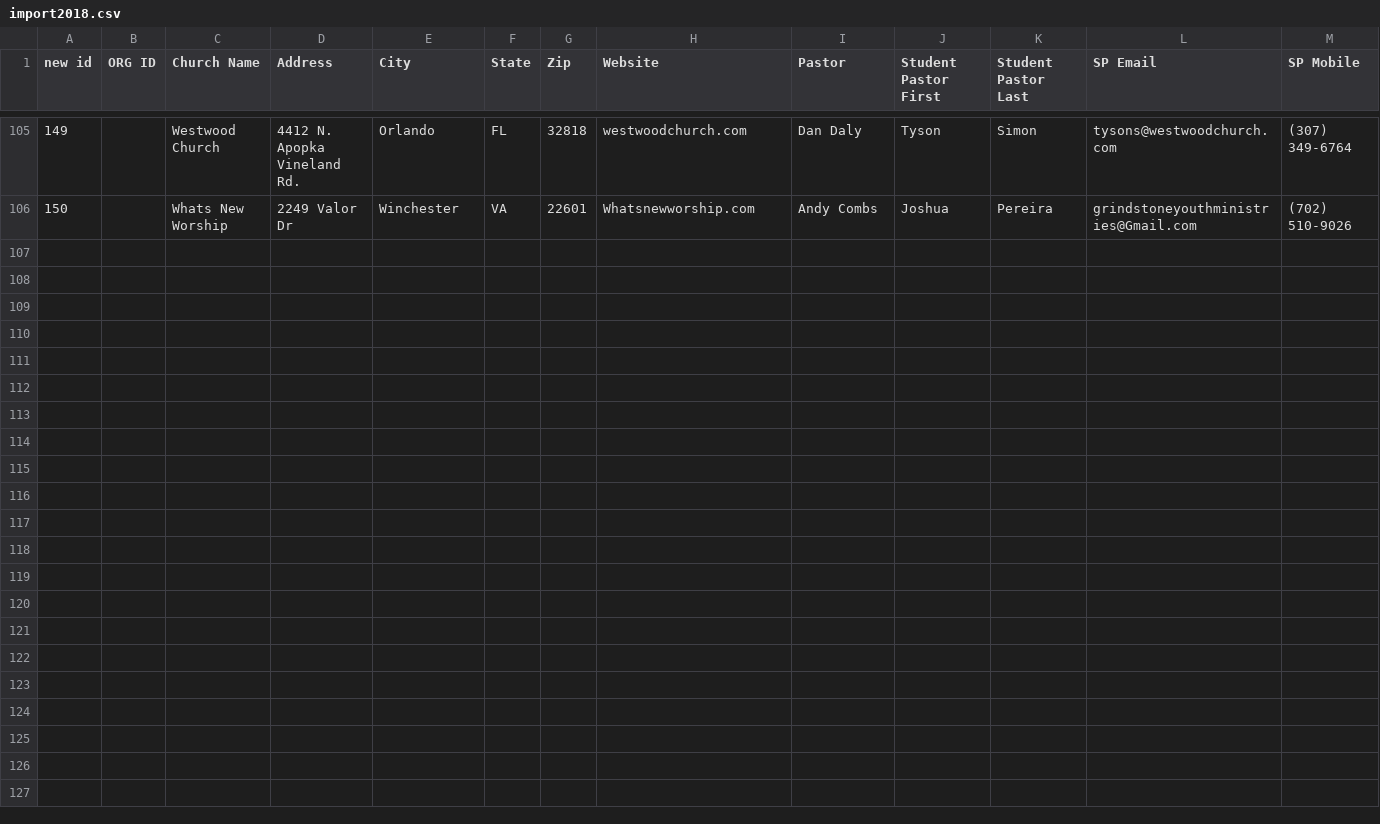
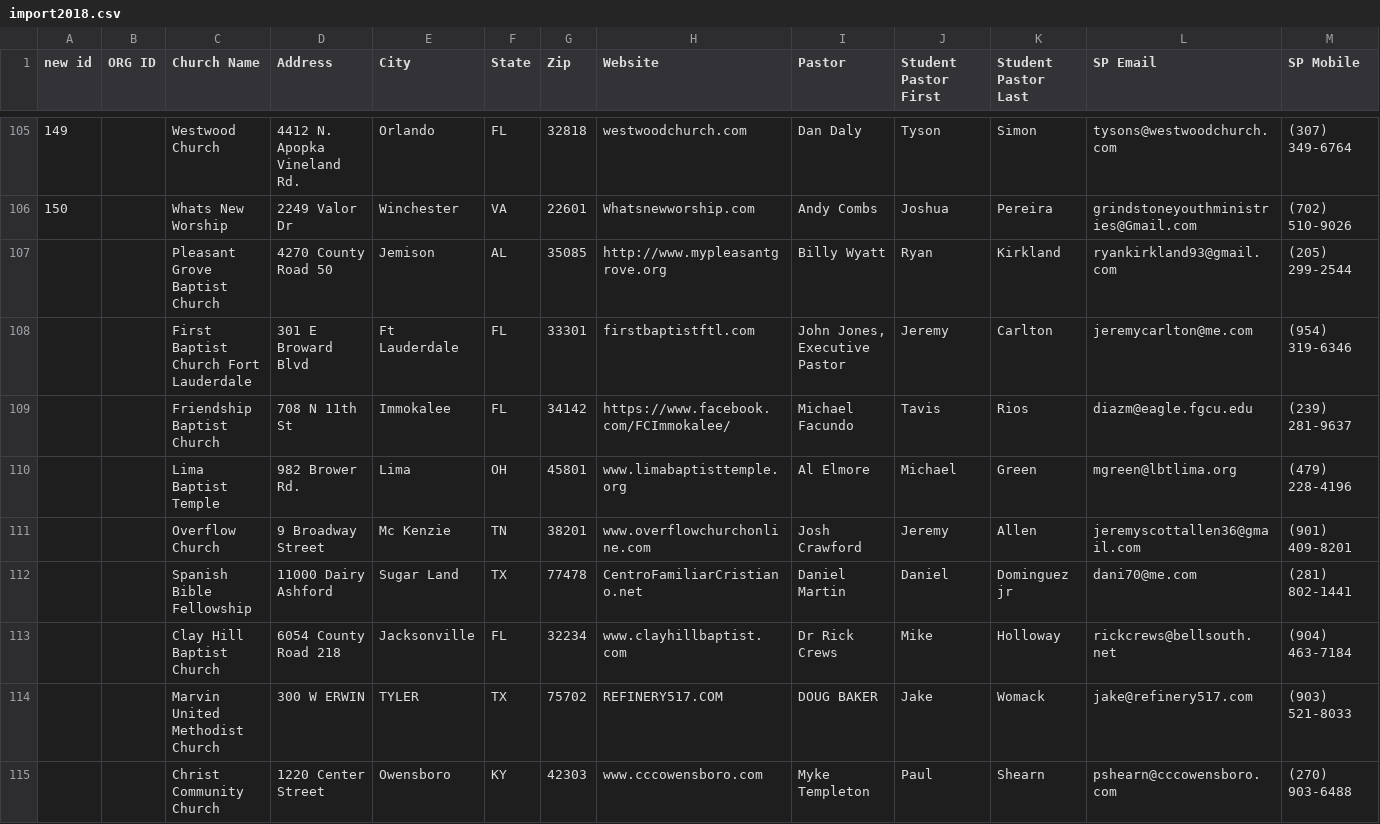
Before and after one commit to passiondev/passioncamp, a CSV file: storage/app/import2018.csv, drawn as a sheet; only a part is shown, gaps mark what is left out; rows hold the shown columns only; the diff names each change by its address in the sheet, - before the commit and + after, or states it on an @@ line.

Commit message:
Finish import

```diff
--- a/storage/app/import2018.csv
+++ b/storage/app/import2018.csv
+row 107:  |  | Pleasant Grove Baptist Church | 4270 County Road 50 | Jemison | AL | 35085 | http://www.mypleasantgrove.org | Billy Wyatt | Ryan | Kirkland | ryankirkland93@gmail.com | (205) 299-2544
+row 108:  |  | First Baptist Church Fort Lauderdale | 301 E Broward Blvd | Ft Lauderdale | FL | 33301 | firstbaptistftl.com | John Jones, Executive Pastor | Jeremy | Carlton | jeremycarlton@me.com | (954) 319-6346
+row 109:  |  | Friendship Baptist Church | 708 N 11th St | Immokalee | FL | 34142 | https://www.facebook.com/FCImmokalee/ | Michael Facundo | Tavis | Rios | diazm@eagle.fgcu.edu | (239) 281-9637
+row 110:  |  | Lima Baptist Temple | 982 Brower Rd. | Lima | OH | 45801 | www.limabaptisttemple.org | Al Elmore | Michael | Green | mgreen@lbtlima.org | (479) 228-4196
+row 111:  |  | Overflow Church | 9 Broadway Street | Mc Kenzie | TN | 38201 | www.overflowchurchonline.com | Josh Crawford | Jeremy | Allen | jeremyscottallen36@gmail.com | (901) 409-8201
+row 112:  |  | Spanish Bible Fellowship | 11000 Dairy Ashford | Sugar Land | TX | 77478 | CentroFamiliarCristiano.net | Daniel Martin | Daniel | Dominguez jr | dani70@me.com | (281) 802-1441
+row 113:  |  | Clay Hill Baptist Church | 6054 County Road 218 | Jacksonville | FL | 32234 | www.clayhillbaptist.com | Dr Rick Crews | Mike | Holloway | rickcrews@bellsouth.net | (904) 463-7184
+row 114:  |  | Marvin United Methodist Church | 300 W ERWIN | TYLER | TX | 75702 | REFINERY517.COM | DOUG BAKER | Jake | Womack | jake@refinery517.com | (903) 521-8033
+row 115:  |  | Christ Community Church | 1220 Center Street | Owensboro | KY | 42303 | www.cccowensboro.com | Myke Templeton | Paul | Shearn | pshearn@cccowensboro.com | (270) 903-6488
```
Also changed, not shown: 7 other files.
